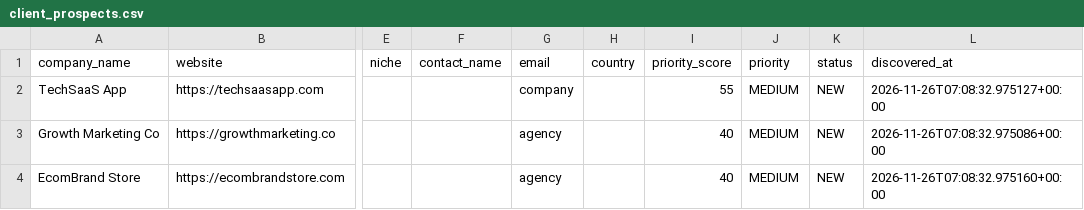
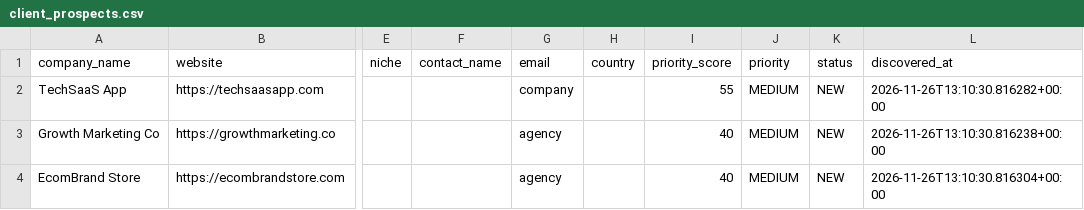
Before and after one commit to ansari2951/linkbuild-ai-os-brains, a CSV file: data/private/client_prospecting/client_prospects.csv, drawn as a sheet; only a part is shown, gaps mark what is left out; the diff names each change by its address in the sheet, - before the commit and + after, or states it on an @@ line.

```diff
--- a/data/private/client_prospecting/client_prospects.csv
+++ b/data/private/client_prospecting/client_prospects.csv
-L2 (discovered_at): 2026-11-26T07:08:32.975127+00:00
+L2 (discovered_at): 2026-11-26T13:10:30.816282+00:00
-L3 (discovered_at): 2026-11-26T07:08:32.975086+00:00
+L3 (discovered_at): 2026-11-26T13:10:30.816238+00:00
-L4 (discovered_at): 2026-11-26T07:08:32.975160+00:00
+L4 (discovered_at): 2026-11-26T13:10:30.816304+00:00
```
Also changed, not shown: data/private/client_orders/orders.csv, data/private/email_extraction/classified_replies.csv, 14 other files.
